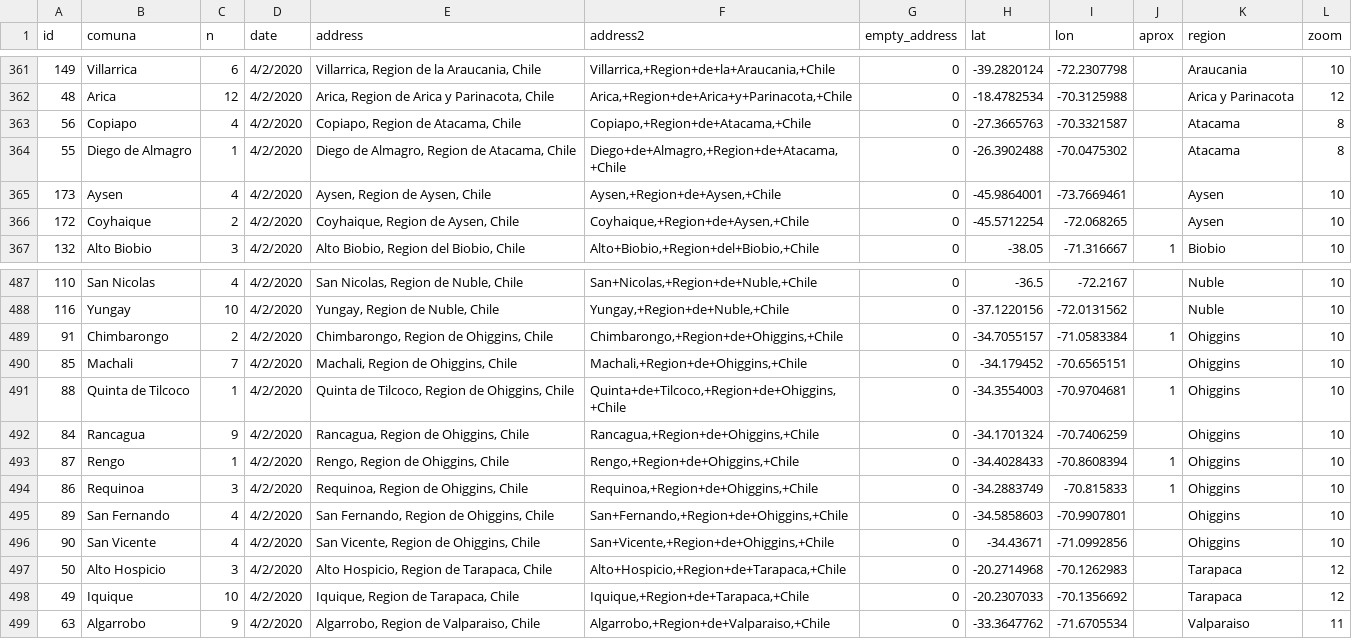
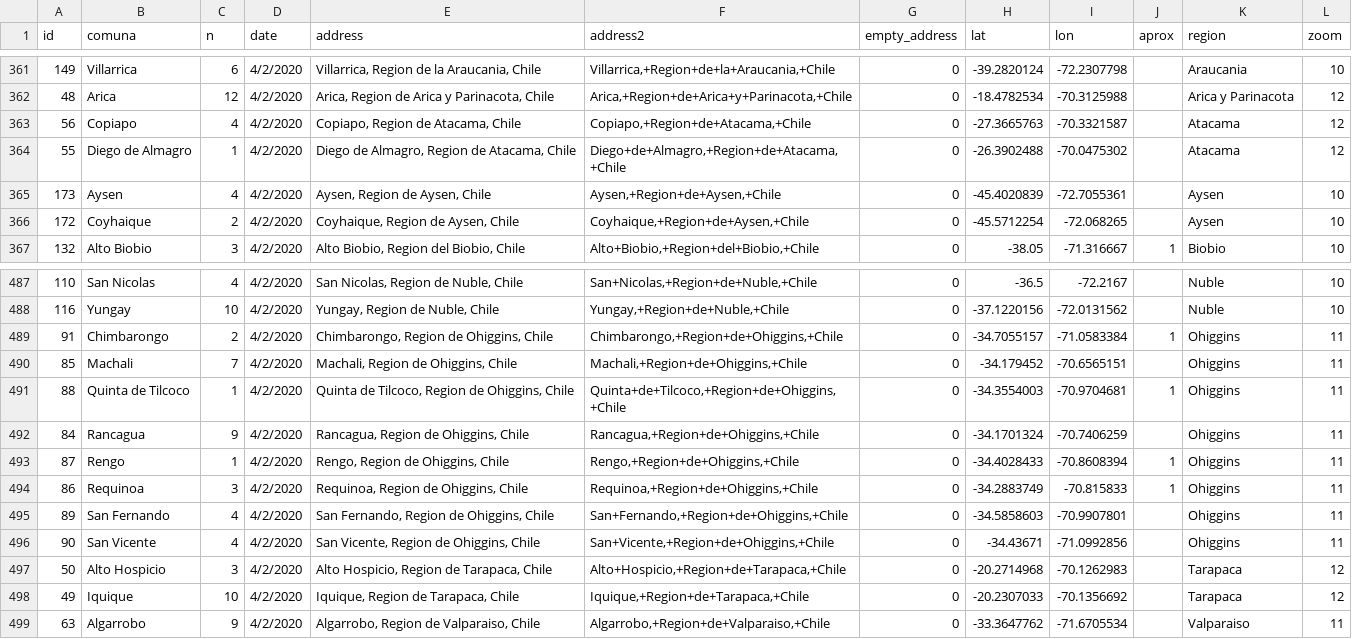
Before and after one commit to maibennett/code, a CSV file: covid/confirmed_cases_by_residence_latlon.csv, drawn as a sheet; only a part is shown, gaps mark what is left out; the diff covers the shown part only.

```diff
--- a/covid/confirmed_cases_by_residence_latlon.csv
+++ b/covid/confirmed_cases_by_residence_latlon.csv
@@ -362,5 +362,5 @@ id,comuna,n,date,address,address2,empty_address,lat,lon,aprox,region,zoom
 48,Arica,12,4/2/2020,"Arica, Region de Arica y Parinacota, Chile","Arica,+Region+de+Arica+y+Parinacota,+Chile",0,-18.4782534,-70.3125988,,Arica y Parinacota,12
-56,Copiapo,4,4/2/2020,"Copiapo, Region de Atacama, Chile","Copiapo,+Region+de+Atacama,+Chile",0,-27.3665763,-70.3321587,,Atacama,8
-55,Diego de Almagro,1,4/2/2020,"Diego de Almagro, Region de Atacama, Chile","Diego+de+Almagro,+Region+de+Atacama,+Chile",0,-26.3902488,-70.0475302,,Atacama,8
-173,Aysen,4,4/2/2020,"Aysen, Region de Aysen, Chile","Aysen,+Region+de+Aysen,+Chile",0,-45.9864001,-73.7669461,,Aysen,10
+56,Copiapo,4,4/2/2020,"Copiapo, Region de Atacama, Chile","Copiapo,+Region+de+Atacama,+Chile",0,-27.3665763,-70.3321587,,Atacama,12
+55,Diego de Almagro,1,4/2/2020,"Diego de Almagro, Region de Atacama, Chile","Diego+de+Almagro,+Region+de+Atacama,+Chile",0,-26.3902488,-70.0475302,,Atacama,12
+173,Aysen,4,4/2/2020,"Aysen, Region de Aysen, Chile","Aysen,+Region+de+Aysen,+Chile",0,-45.4020839,-72.7055361,,Aysen,10
 172,Coyhaique,2,4/2/2020,"Coyhaique, Region de Aysen, Chile","Coyhaique,+Region+de+Aysen,+Chile",0,-45.5712254,-72.068265,,Aysen,10
@@ -488,10 +488,10 @@ id,comuna,n,date,address,address2,empty_address,lat,lon,aprox,region,zoom
 116,Yungay,10,4/2/2020,"Yungay, Region de Nuble, Chile","Yungay,+Region+de+Nuble,+Chile",0,-37.1220156,-72.0131562,,Nuble,10
-91,Chimbarongo,2,4/2/2020,"Chimbarongo, Region de Ohiggins, Chile","Chimbarongo,+Region+de+Ohiggins,+Chile",0,-34.7055157,-71.0583384,1,Ohiggins,10
-85,Machali,7,4/2/2020,"Machali, Region de Ohiggins, Chile","Machali,+Region+de+Ohiggins,+Chile",0,-34.179452,-70.6565151,,Ohiggins,10
-88,Quinta de Tilcoco,1,4/2/2020,"Quinta de Tilcoco, Region de Ohiggins, Chile","Quinta+de+Tilcoco,+Region+de+Ohiggins,+Chile",0,-34.3554003,-70.9704681,1,Ohiggins,10
-84,Rancagua,9,4/2/2020,"Rancagua, Region de Ohiggins, Chile","Rancagua,+Region+de+Ohiggins,+Chile",0,-34.1701324,-70.7406259,,Ohiggins,10
-87,Rengo,1,4/2/2020,"Rengo, Region de Ohiggins, Chile","Rengo,+Region+de+Ohiggins,+Chile",0,-34.4028433,-70.8608394,1,Ohiggins,10
-86,Requinoa,3,4/2/2020,"Requinoa, Region de Ohiggins, Chile","Requinoa,+Region+de+Ohiggins,+Chile",0,-34.2883749,-70.815833,1,Ohiggins,10
-89,San Fernando,4,4/2/2020,"San Fernando, Region de Ohiggins, Chile","San+Fernando,+Region+de+Ohiggins,+Chile",0,-34.5858603,-70.9907801,,Ohiggins,10
-90,San Vicente,4,4/2/2020,"San Vicente, Region de Ohiggins, Chile","San+Vicente,+Region+de+Ohiggins,+Chile",0,-34.43671,-71.0992856,,Ohiggins,10
+91,Chimbarongo,2,4/2/2020,"Chimbarongo, Region de Ohiggins, Chile","Chimbarongo,+Region+de+Ohiggins,+Chile",0,-34.7055157,-71.0583384,1,Ohiggins,11
+85,Machali,7,4/2/2020,"Machali, Region de Ohiggins, Chile","Machali,+Region+de+Ohiggins,+Chile",0,-34.179452,-70.6565151,,Ohiggins,11
+88,Quinta de Tilcoco,1,4/2/2020,"Quinta de Tilcoco, Region de Ohiggins, Chile","Quinta+de+Tilcoco,+Region+de+Ohiggins,+Chile",0,-34.3554003,-70.9704681,1,Ohiggins,11
+84,Rancagua,9,4/2/2020,"Rancagua, Region de Ohiggins, Chile","Rancagua,+Region+de+Ohiggins,+Chile",0,-34.1701324,-70.7406259,,Ohiggins,11
+87,Rengo,1,4/2/2020,"Rengo, Region de Ohiggins, Chile","Rengo,+Region+de+Ohiggins,+Chile",0,-34.4028433,-70.8608394,1,Ohiggins,11
+86,Requinoa,3,4/2/2020,"Requinoa, Region de Ohiggins, Chile","Requinoa,+Region+de+Ohiggins,+Chile",0,-34.2883749,-70.815833,1,Ohiggins,11
+89,San Fernando,4,4/2/2020,"San Fernando, Region de Ohiggins, Chile","San+Fernando,+Region+de+Ohiggins,+Chile",0,-34.5858603,-70.9907801,,Ohiggins,11
+90,San Vicente,4,4/2/2020,"San Vicente, Region de Ohiggins, Chile","San+Vicente,+Region+de+Ohiggins,+Chile",0,-34.43671,-71.0992856,,Ohiggins,11
 50,Alto Hospicio,3,4/2/2020,"Alto Hospicio, Region de Tarapaca, Chile","Alto+Hospicio,+Region+de+Tarapaca,+Chile",0,-20.2714968,-70.1262983,,Tarapaca,12
```
Also changed, not shown: 49 edited cells elsewhere in this file.
